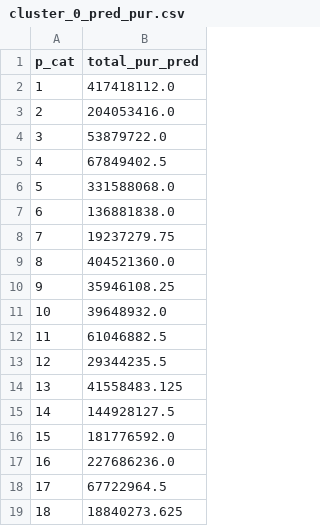
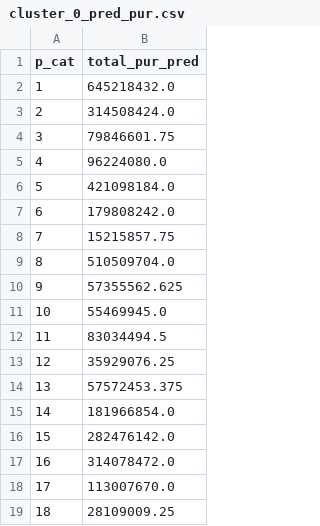
Before and after one commit to cpuguy96/f18-datascience-final, a CSV file: outputs/cluster_0_pred_pur.csv, drawn as a sheet.

```diff
--- a/outputs/cluster_0_pred_pur.csv
+++ b/outputs/cluster_0_pred_pur.csv
@@ -1,19 +1,19 @@
 p_cat,total_pur_pred
-1,417418112.0
-2,204053416.0
-3,53879722.0
-4,67849402.5
-5,331588068.0
-6,136881838.0
-7,19237279.75
-8,404521360.0
-9,35946108.25
-10,39648932.0
-11,61046882.5
-12,29344235.5
-13,41558483.125
-14,144928127.5
-15,181776592.0
-16,227686236.0
-17,67722964.5
-18,18840273.625
+1,645218432.0
+2,314508424.0
+3,79846601.75
+4,96224080.0
+5,421098184.0
+6,179808242.0
+7,15215857.75
+8,510509704.0
+9,57355562.625
+10,55469945.0
+11,83034494.5
+12,35929076.25
+13,57572453.375
+14,181966854.0
+15,282476142.0
+16,314078472.0
+17,113007670.0
+18,28109009.25
```
Also changed, not shown: outputs/cluster_1_pred_pur.csv, outputs/cluster_2_pred_pur.csv, 18 other files.
